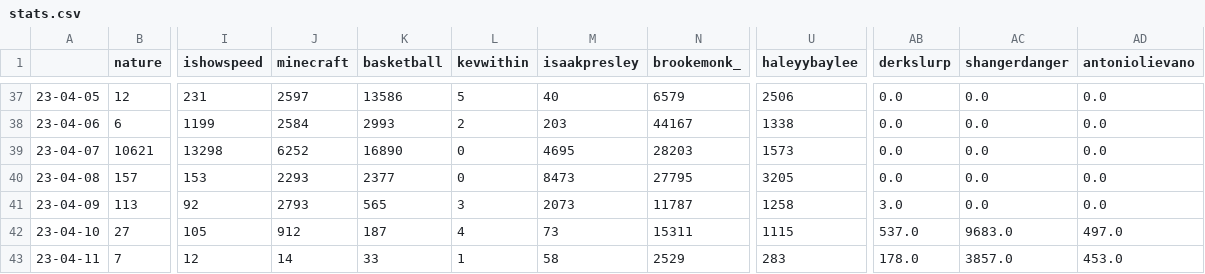
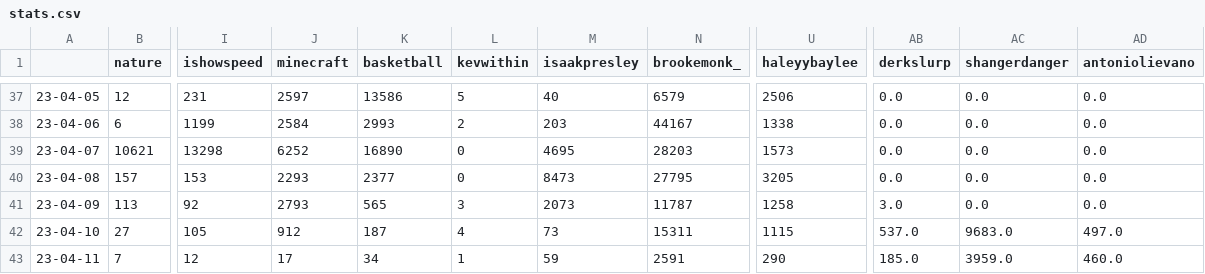
Before and after one commit to sammiphone6/Content_Arbitrage, a CSV file: account_posting/data/stats.csv, drawn as a sheet; only a part is shown, gaps mark what is left out; the diff names each change by its address in the sheet, - before the commit and + after, or states it on an @@ line.

```diff
--- a/account_posting/data/stats.csv
+++ b/account_posting/data/stats.csv
-J43 (minecraft): 14
+J43 (minecraft): 17
-K43 (basketball): 33
+K43 (basketball): 34
-M43 (isaakpresley): 58
+M43 (isaakpresley): 59
-N43 (brookemonk_): 2529
+N43 (brookemonk_): 2591
-U43 (haleyybaylee): 283
+U43 (haleyybaylee): 290
-AB43 (derkslurp): 178.0
+AB43 (derkslurp): 185.0
-AC43 (shangerdanger): 3857.0
+AC43 (shangerdanger): 3959.0
-AD43 (antoniolievano): 453.0
+AD43 (antoniolievano): 460.0
```
Also changed, not shown: account_posting/data/insights.csv, 6 other files.
